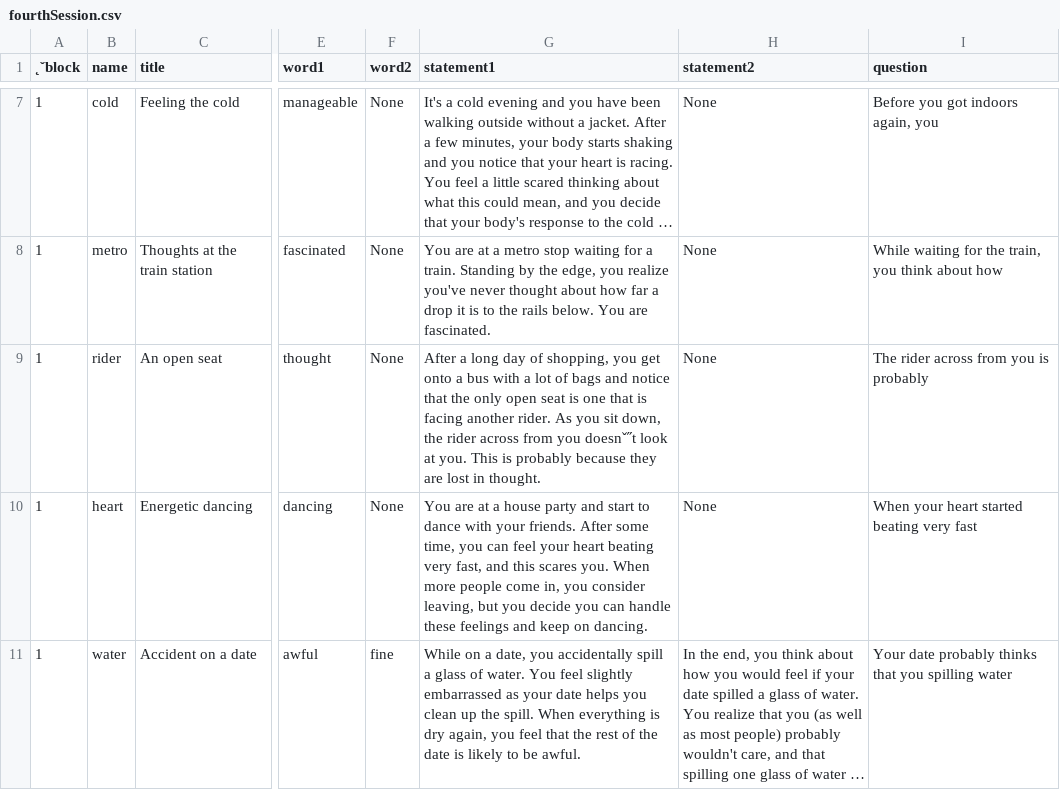
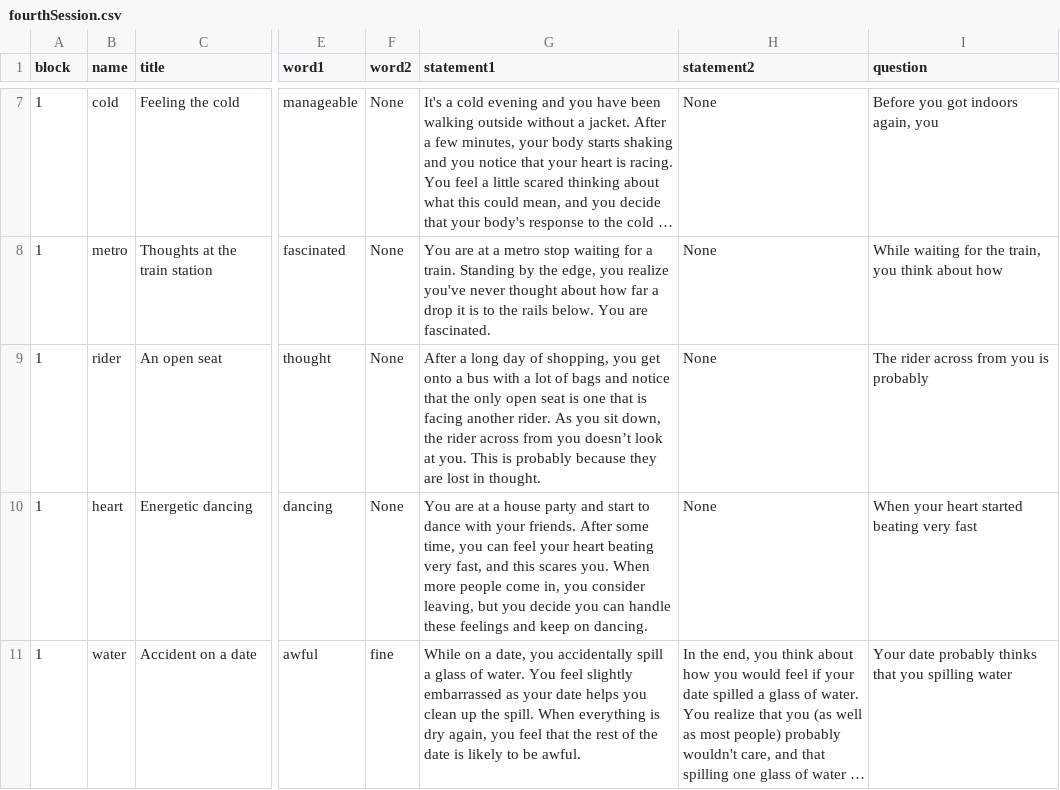
Before and after one commit to TeachmanLab/MT-Angular, a CSV file: src/assets/csv/fourthSession.csv, drawn as a sheet; only a part is shown, gaps mark what is left out; long unchanged cells end in …; the diff names each change by its address in the sheet, - before the commit and + after, or states it on an @@ line.

```diff
--- a/src/assets/csv/fourthSession.csv
+++ b/src/assets/csv/fourthSession.csv
-A1: ˛ˇblock
+A1: block
-G9 (statement1): …from you doesnˇ˝t look at…
+G9 (statement1): …from you doesn’t look at…
```
Also changed, not shown: src/assets/csv/secondSession.csv, src/assets/csv/thirdSession.csv, 2 other files.
